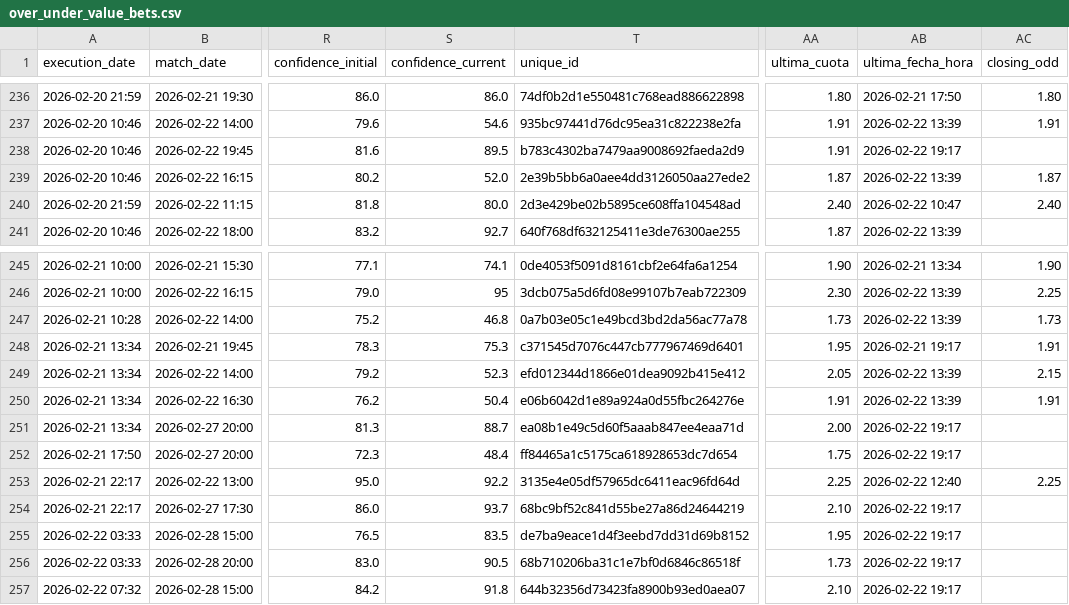
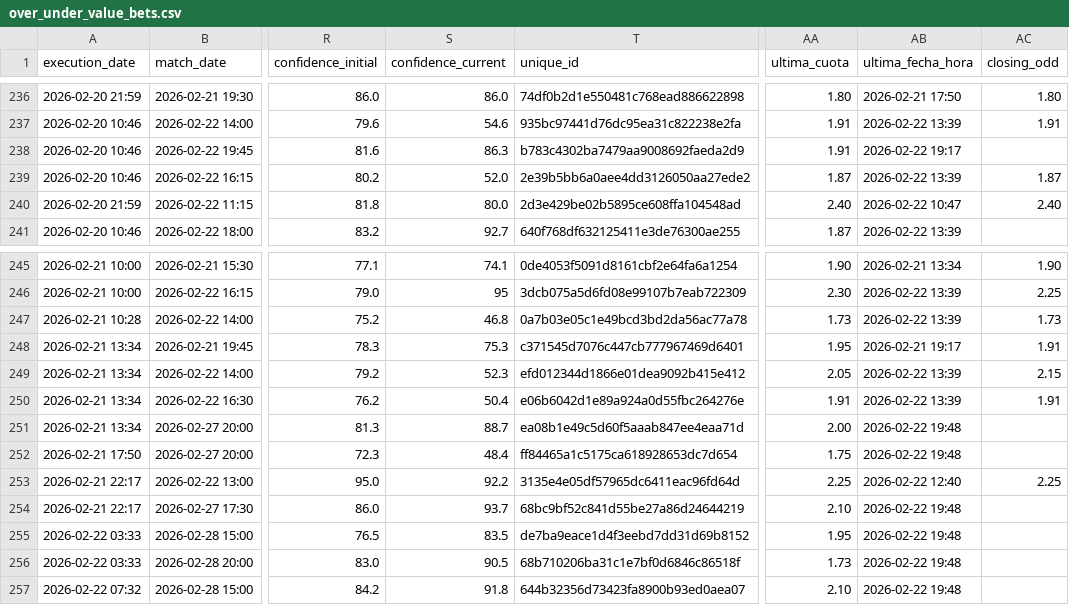
Before and after one commit to pedromanuelfdz-netizen/betting-dashboard, a CSV file: over_under_value_bets.csv, drawn as a sheet; only a part is shown, gaps mark what is left out; the diff names each change by its address in the sheet, - before the commit and + after, or states it on an @@ line.

```diff
--- a/over_under_value_bets.csv
+++ b/over_under_value_bets.csv
-S238 (confidence_current): 89.5
+S238 (confidence_current): 86.3
-AB251:AB252 (ultima_fecha_hora): 2026-02-22 19:17
+AB251:AB252 (ultima_fecha_hora): 2026-02-22 19:48
-AB254:AB257 (ultima_fecha_hora): 2026-02-22 19:17
+AB254:AB257 (ultima_fecha_hora): 2026-02-22 19:48
```
Also changed, not shown: 1 other file.
